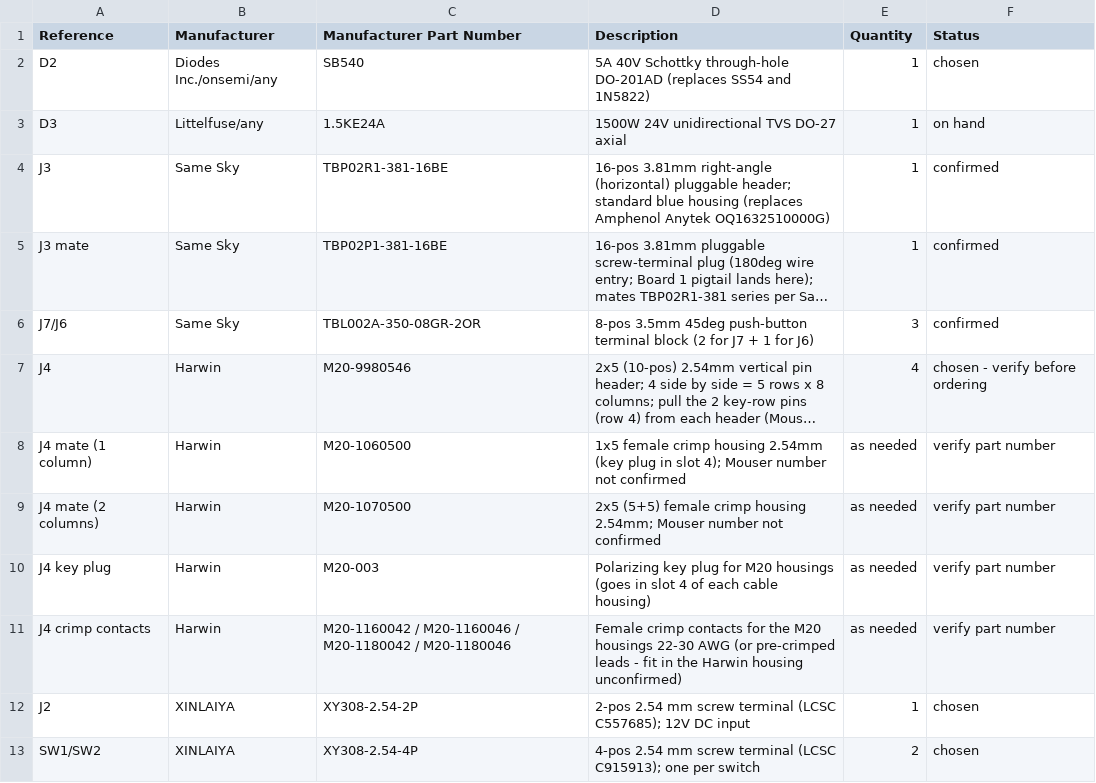
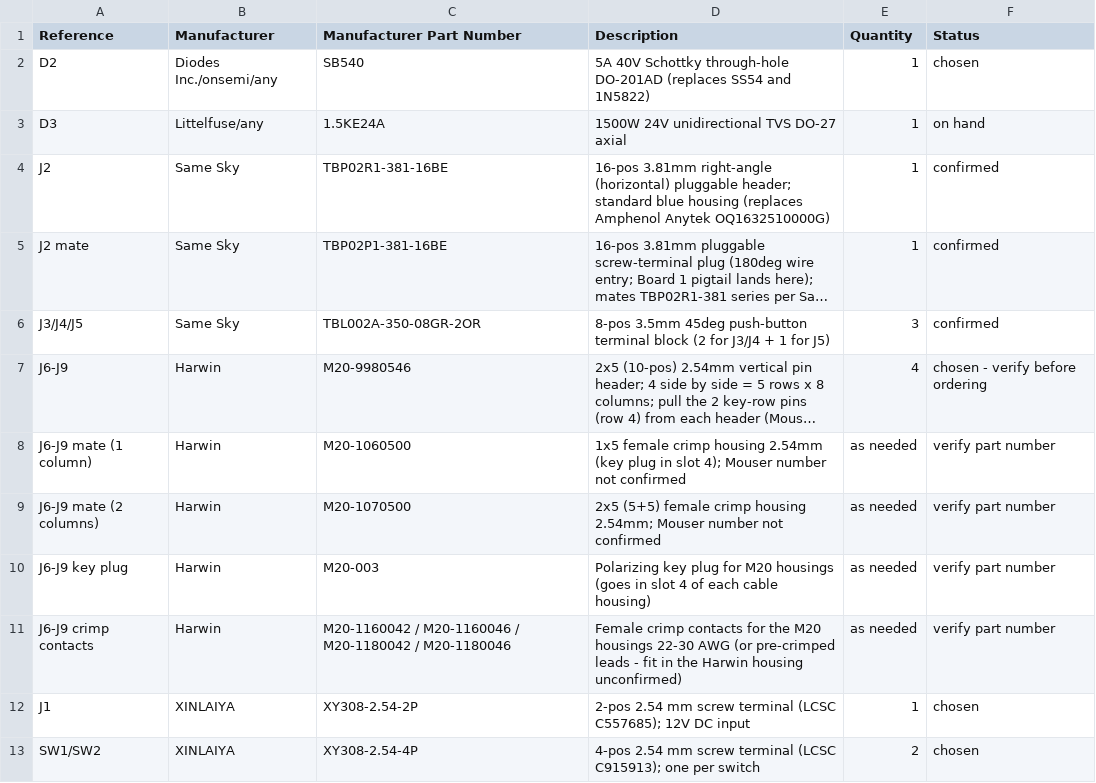
Before and after one commit to howeypeter/landrover-gems_t4, a CSV file: hardware/board2-bom.csv, drawn as a sheet; long unchanged cells end in …; the diff names each change by its address in the sheet, - before the commit and + after, or states it on an @@ line.

```diff
--- a/hardware/board2-bom.csv
+++ b/hardware/board2-bom.csv
-A4 (Reference): J3
+A4 (Reference): J2
-A5 (Reference): J3 mate
+A5 (Reference): J2 mate
-A6 (Reference): J7/J6
+A6 (Reference): J3/J4/J5
-D6 (Description): …(2 for J7 + 1 for J6)
+D6 (Description): …(2 for J3/J4 + 1 for J5)
-A7 (Reference): J4
+A7 (Reference): J6-J9
-A8 (Reference): J4 mate (1 column)
+A8 (Reference): J6-J9 mate (1 column)
-A9 (Reference): J4 mate (2 columns)
+A9 (Reference): J6-J9 mate (2 columns)
-A10 (Reference): J4 key plug
+A10 (Reference): J6-J9 key plug
-A11 (Reference): J4 crimp contacts
+A11 (Reference): J6-J9 crimp contacts
-A12 (Reference): J2
+A12 (Reference): J1
```
Also changed, not shown: 1 other file.
